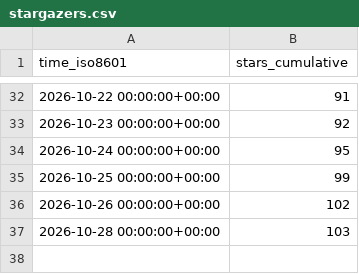
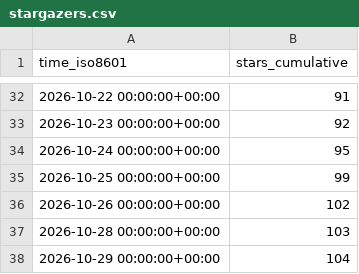
Before and after one commit to costajohnt/dex, a CSV file: exmergo/dex/ghrs-data/stargazers.csv, drawn as a sheet; only a part is shown, gaps mark what is left out; the diff names each change by its address in the sheet, - before the commit and + after, or states it on an @@ line.

```diff
--- a/exmergo/dex/ghrs-data/stargazers.csv
+++ b/exmergo/dex/ghrs-data/stargazers.csv
+row 38: 2026-10-29 00:00:00+00:00 | 104
```
Also changed, not shown: exmergo/dex/ghrs-data/forks.csv.
